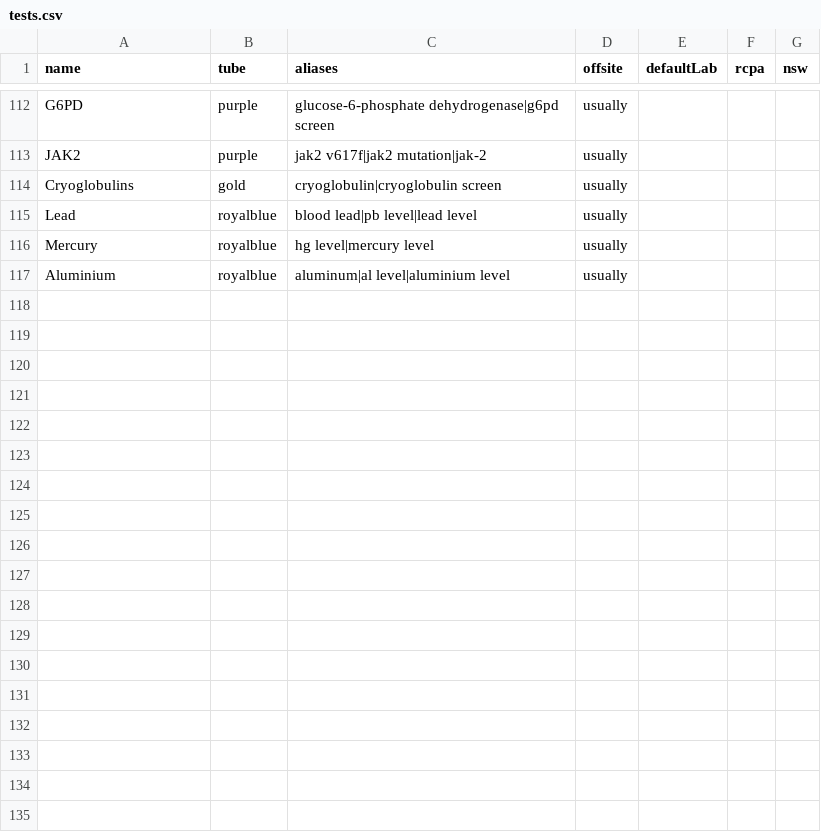
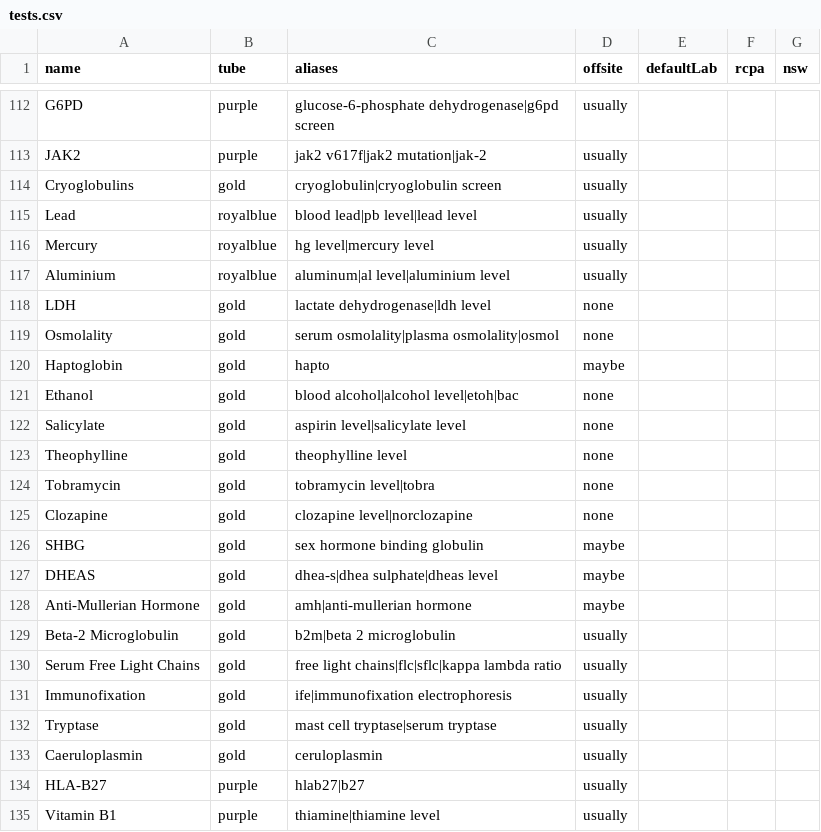
Before and after one commit to braviboron/tube-checker, a CSV file: data/tests.csv, drawn as a sheet; only a part is shown, gaps mark what is left out; the diff names each change by its address in the sheet, - before the commit and + after, or states it on an @@ line.

```diff
--- a/data/tests.csv
+++ b/data/tests.csv
+row 118: LDH | gold | lactate dehydrogenase|ldh level | none
+row 119: Osmolality | gold | serum osmolality|plasma osmolality|osmol | none
+row 120: Haptoglobin | gold | hapto | maybe
+row 121: Ethanol | gold | blood alcohol|alcohol level|etoh|bac | none
+row 122: Salicylate | gold | aspirin level|salicylate level | none
+row 123: Theophylline | gold | theophylline level | none
+row 124: Tobramycin | gold | tobramycin level|tobra | none
+row 125: Clozapine | gold | clozapine level|norclozapine | none
+row 126: SHBG | gold | sex hormone binding globulin | maybe
+row 127: DHEAS | gold | dhea-s|dhea sulphate|dheas level | maybe
+row 128: Anti-Mullerian Hormone | gold | amh|anti-mullerian hormone | maybe
+row 129: Beta-2 Microglobulin | gold | b2m|beta 2 microglobulin | usually
+row 130: Serum Free Light Chains | gold | free light chains|flc|sflc|kappa lambda ratio | usually
+row 131: Immunofixation | gold | ife|immunofixation electrophoresis | usually
+row 132: Tryptase | gold | mast cell tryptase|serum tryptase | usually
+row 133: Caeruloplasmin | gold | ceruloplasmin | usually
+row 134: HLA-B27 | purple | hlab27|b27 | usually
+row 135: Vitamin B1 | purple | thiamine|thiamine level | usually
```
Also changed, not shown: 3 other files.
